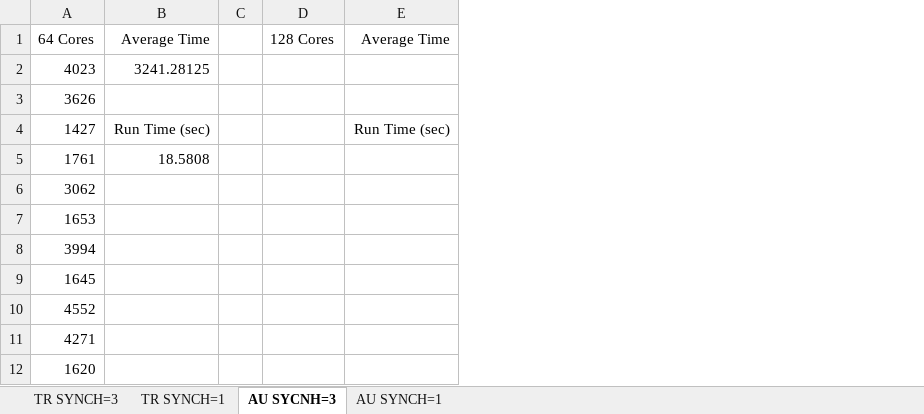
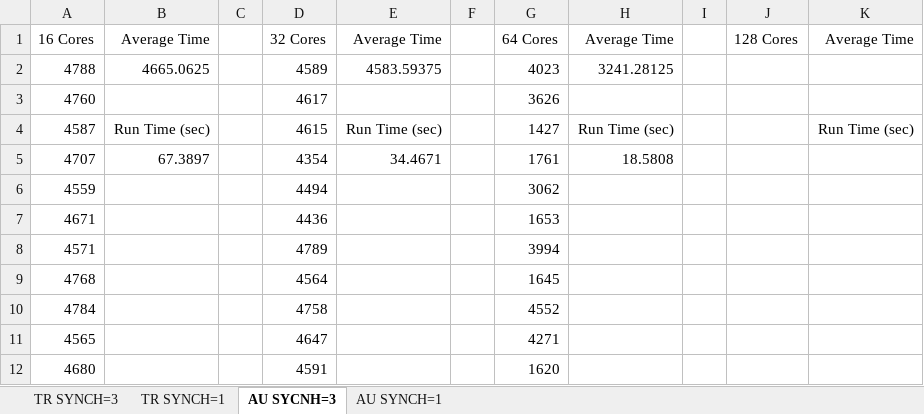
Before and after one commit to derek-schultz/autonomous-traffic-simulator, an Excel workbook: Statistics.xlsx, sheet AU SYCNH=3, drawn as a sheet; only a part is shown; values as stored, in another font and other column widths than the file's, no borders; the diff names each change by its address in the sheet, - before the commit and + after, or states it on an @@ line.

Commit message:
More Data Again

```diff
--- a/Statistics.xlsx (sheet AU SYCNH=3)
+++ b/Statistics.xlsx (sheet AU SYCNH=3)
+column A, rows 1-12: 16 Cores | 4788 | 4760 | 4587 | 4707 | 4559 | 4671 | 4571 | 4768 | 4784 | 4565 | 4680
+column B, rows 1-5: Average Time | 4665.0625 |  | Run Time (sec) | 67.3897
+column C, empty
+column D, rows 1-12: 32 Cores | 4589 | 4617 | 4615 | 4354 | 4494 | 4436 | 4789 | 4564 | 4758 | 4647 | 4591
+column E, rows 1-5: Average Time | 4583.59375 |  | Run Time (sec) | 34.4671
+column F, empty
```
Also changed, not shown: formulas that keep their value.
